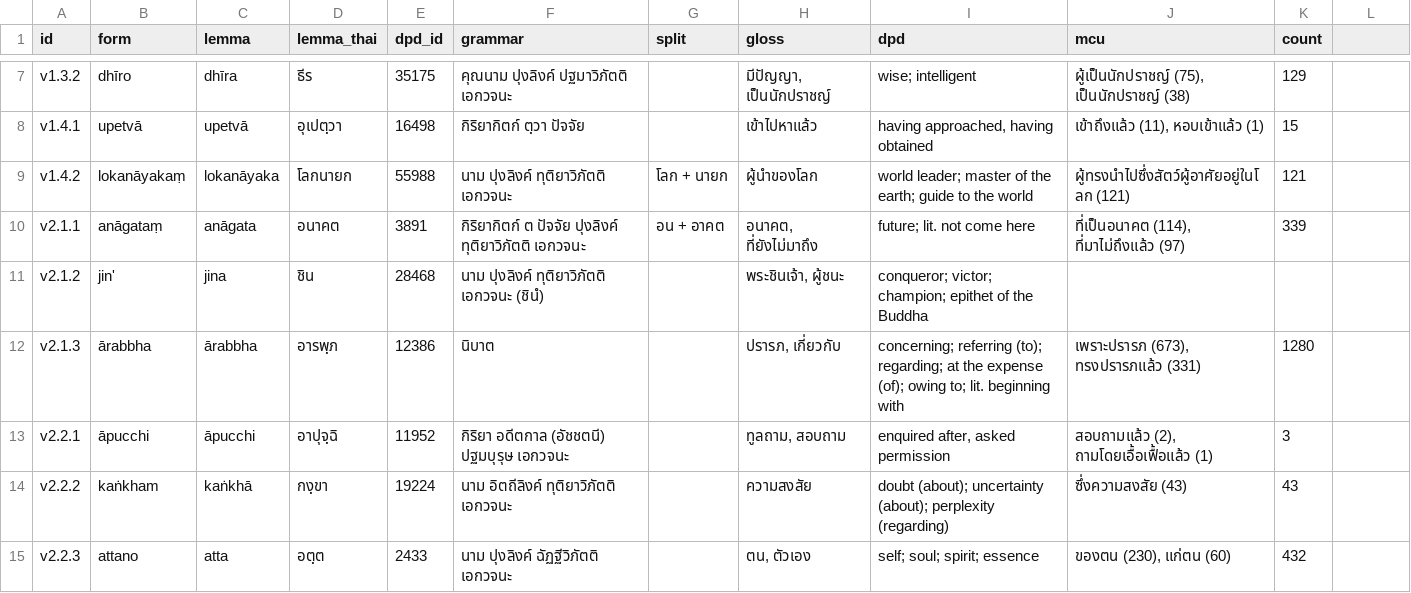
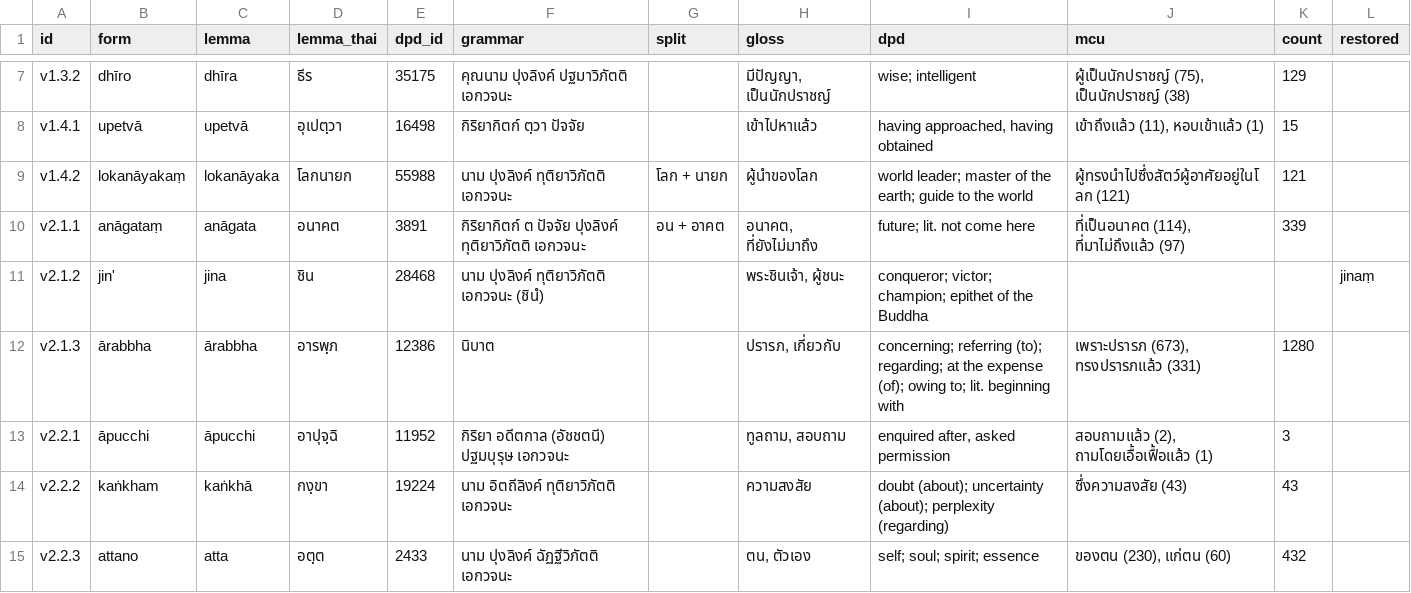
Before and after one commit to korakot/anagatavamsa, a TSV file: data/words.tsv, drawn as a sheet; only a part is shown, gaps mark what is left out; the diff covers the shown part only.

```diff
--- a/data/words.tsv
+++ b/data/words.tsv
@@ -1 +1 @@
-id	form	lemma	lemma_thai	dpd_id	grammar	split	gloss	dpd	mcu	count
+id	form	lemma	lemma_thai	dpd_id	grammar	split	gloss	dpd	mcu	count	restored
@@ -11 +11 @@ v2.1.1	anāgataṃ	anāgata	อนาคต	3891	กิริยากิตก
-v2.1.2	jin'	jina	ชิน	28468	นาม ปุงลิงค์ ทุติยาวิภัตติ เอกวจนะ (ชินํ)		พระชินเจ้า, ผู้ชนะ	conqueror; victor; champion; epithet of the Buddha		
+v2.1.2	jin'	jina	ชิน	28468	นาม ปุงลิงค์ ทุติยาวิภัตติ เอกวจนะ (ชินํ)		พระชินเจ้า, ผู้ชนะ	conqueror; victor; champion; epithet of the Buddha			jinaṃ
```
Also changed, not shown: 48 edited cells elsewhere in this file, data/verse.tsv, 2 other files.
